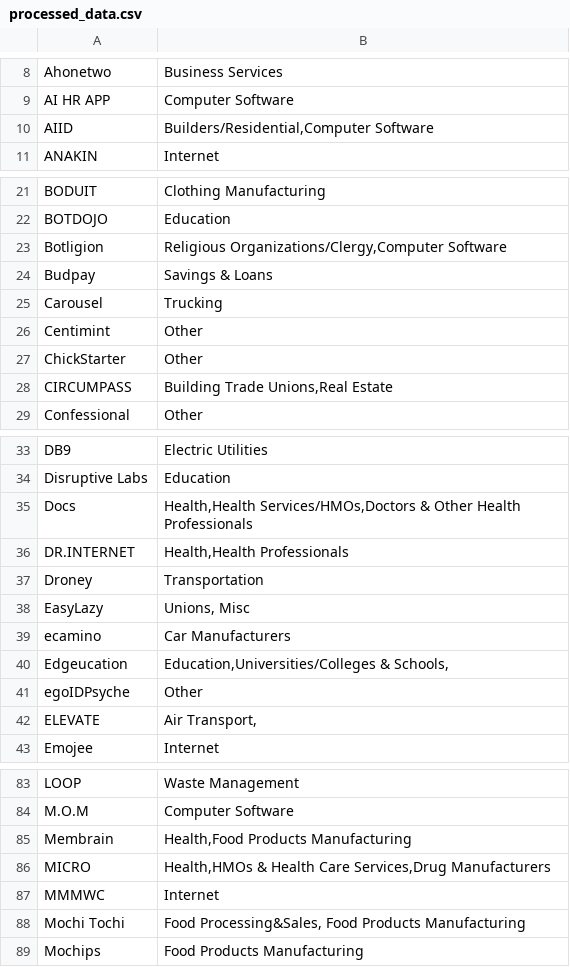
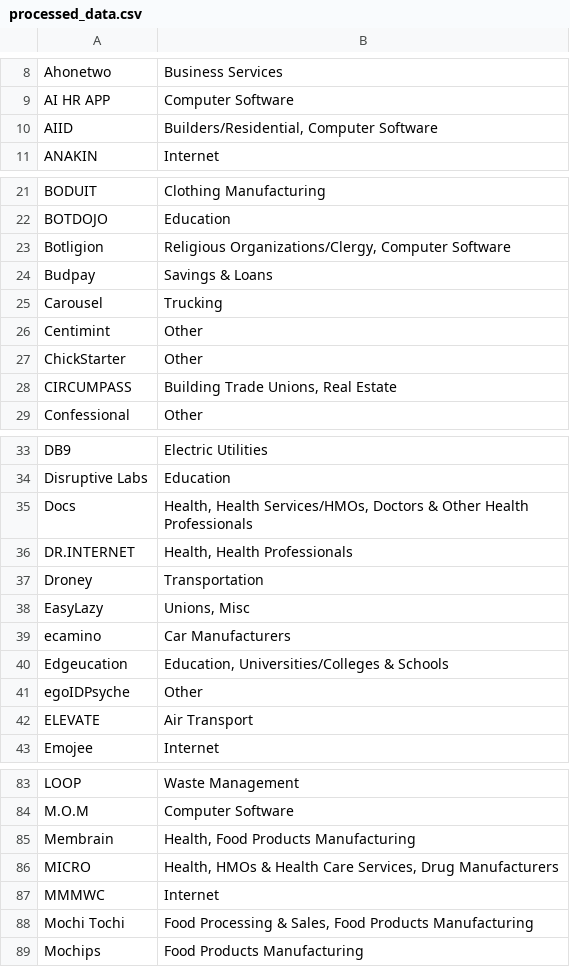
Before and after one commit to JoyChang10/Forkaia, a CSV file: task10/processed_data.csv, drawn as a sheet; only a part is shown, gaps mark what is left out; the diff covers the shown part only.

```diff
--- a/task10/processed_data.csv
+++ b/task10/processed_data.csv
@@ -9,3 +9,3 @@ Ahonetwo,Business Services
 AI HR APP,Computer Software
-AIID,"Builders/Residential,Computer Software"
+AIID,"Builders/Residential, Computer Software"
 ANAKIN,Internet
@@ -22,3 +22,3 @@ BODUIT,Clothing Manufacturing
 BOTDOJO,Education
-Botligion,"Religious Organizations/Clergy,Computer Software"
+Botligion,"Religious Organizations/Clergy, Computer Software"
 Budpay,Savings & Loans
@@ -27,3 +27,3 @@ Centimint,Other
 ChickStarter,Other
-CIRCUMPASS,"Building Trade Unions,Real Estate"
+CIRCUMPASS,"Building Trade Unions, Real Estate"
 Confessional,Other
@@ -34,4 +34,4 @@ DB9,Electric Utilities
 Disruptive Labs,Education
-Docs,"Health,Health Services/HMOs,Doctors & Other Health Professionals"
-DR.INTERNET,"Health,Health Professionals"
+Docs,"Health, Health Services/HMOs, Doctors & Other Health Professionals"
+DR.INTERNET,"Health, Health Professionals"
 Droney,Transportation
@@ -39,5 +39,5 @@ EasyLazy,"Unions, Misc"
 ecamino,Car Manufacturers
-Edgeucation,"Education,Universities/Colleges & Schools,"
+Edgeucation,"Education, Universities/Colleges & Schools"
 egoIDPsyche,Other
-ELEVATE,"Air Transport,"
+ELEVATE,Air Transport
 Emojee,Internet
@@ -84,6 +84,6 @@ LOOP,Waste Management
 M.O.M,Computer Software
-Membrain,"Health,Food Products Manufacturing"
-MICRO,"Health,HMOs & Health Care Services,Drug Manufacturers"
+Membrain,"Health, Food Products Manufacturing"
+MICRO,"Health, HMOs & Health Care Services, Drug Manufacturers"
 MMMWC,Internet
-Mochi Tochi,"Food Processing&Sales, Food Products Manufacturing"
+Mochi Tochi,"Food Processing & Sales, Food Products Manufacturing"
 Mochips,Food Products Manufacturing
```
Also changed, not shown: 11 edited cells elsewhere in this file, 5 other files.
